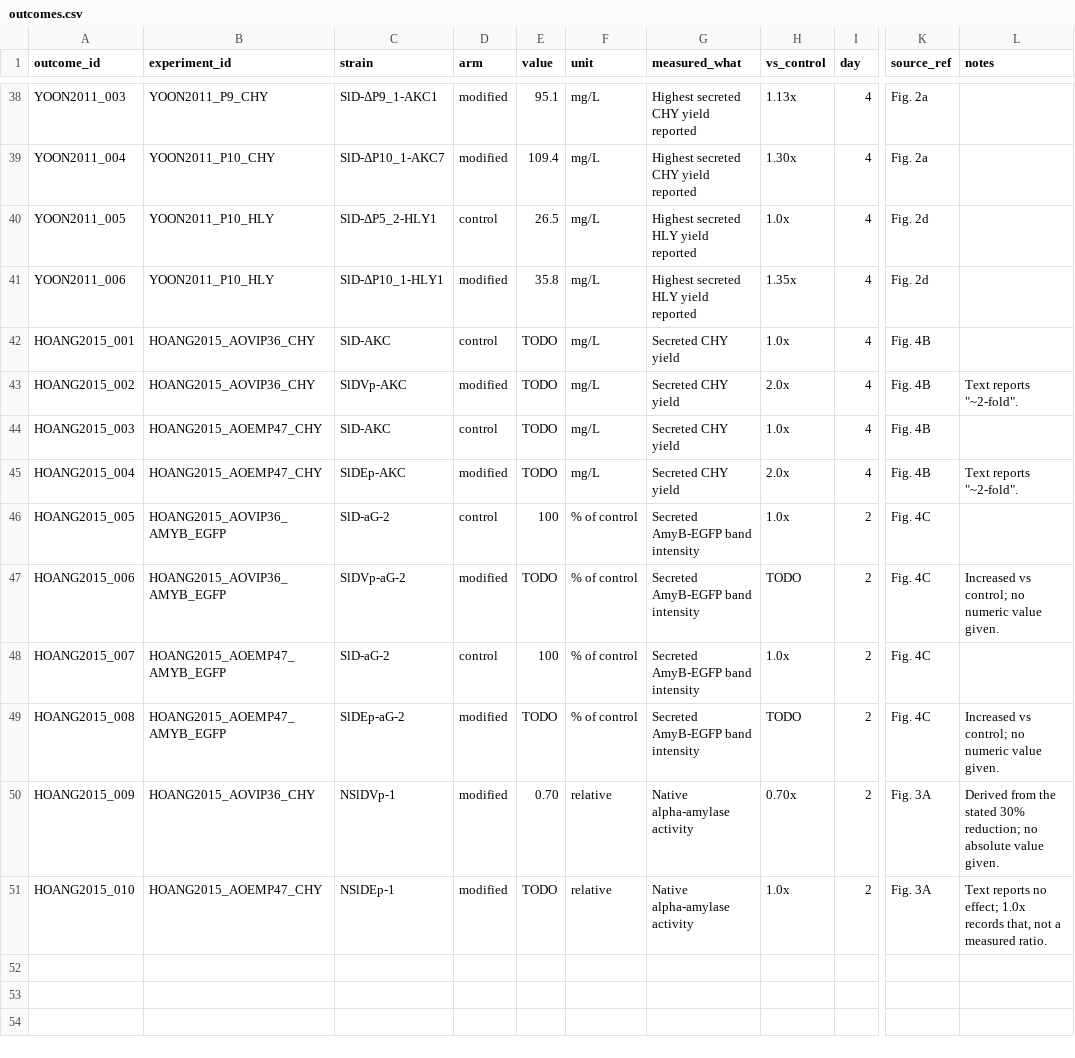
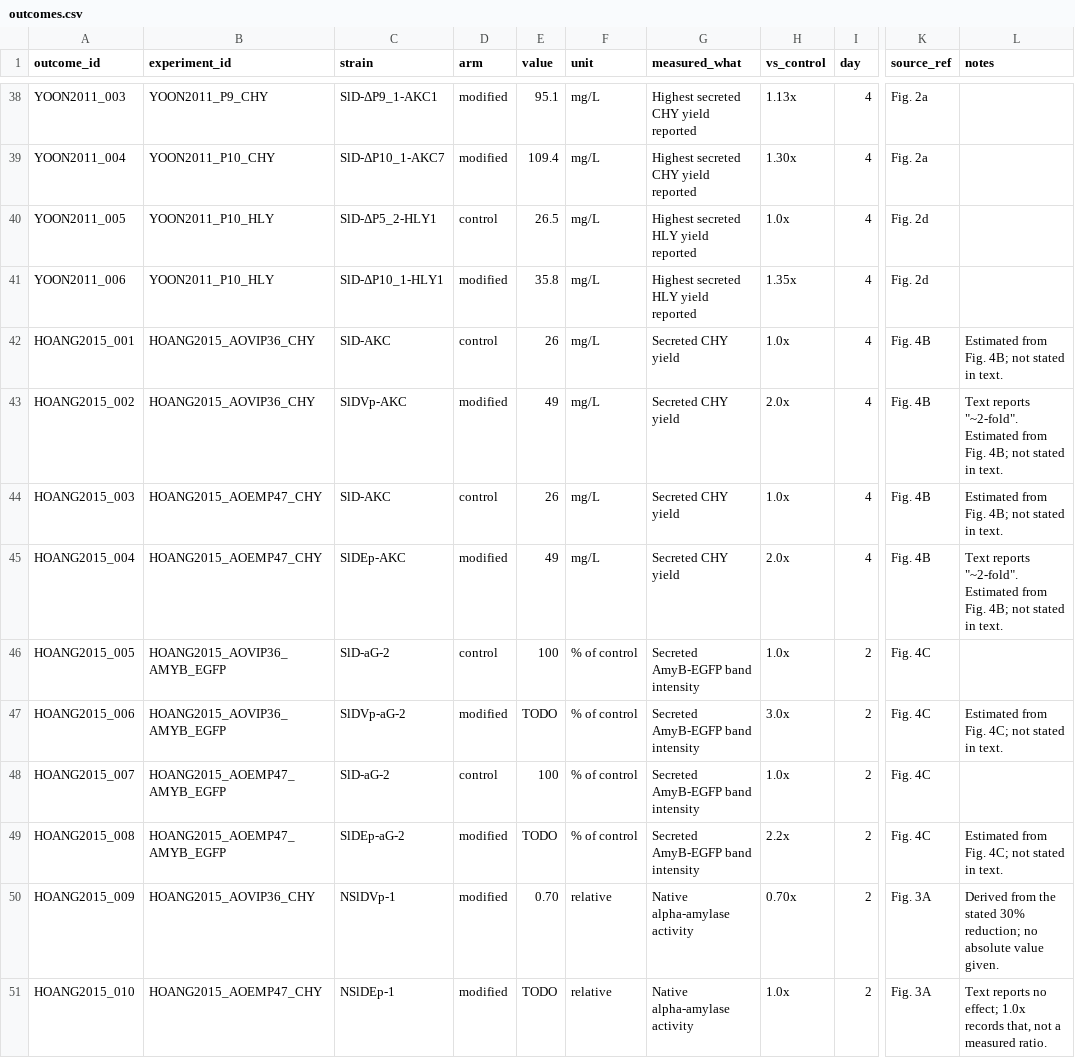
Before and after one commit to thedstrat/aoryzae-secretion-benchmark, a CSV file: data/outcomes.csv, drawn as a sheet; only a part is shown, gaps mark what is left out; the diff names each change by its address in the sheet, - before the commit and + after, or states it on an @@ line.

```diff
--- a/data/outcomes.csv
+++ b/data/outcomes.csv
-E42 (value): TODO
+E42 (value): 26
-L42 (notes): (empty)
+L42 (notes): Estimated from Fig. 4B; not stated in text.
-E43 (value): TODO
+E43 (value): 49
-L43 (notes): Text reports "~2-fold".
+L43 (notes): Text reports "~2-fold". Estimated from Fig. 4B; not stated in text.
-E44 (value): TODO
+E44 (value): 26
-L44 (notes): (empty)
+L44 (notes): Estimated from Fig. 4B; not stated in text.
-E45 (value): TODO
+E45 (value): 49
-L45 (notes): Text reports "~2-fold".
+L45 (notes): Text reports "~2-fold". Estimated from Fig. 4B; not stated in text.
-H47 (vs_control): TODO
+H47 (vs_control): 3.0x
-L47 (notes): Increased vs control; no numeric value given.
+L47 (notes): Estimated from Fig. 4C; not stated in text.
-H49 (vs_control): TODO
+H49 (vs_control): 2.2x
-L49 (notes): Increased vs control; no numeric value given.
+L49 (notes): Estimated from Fig. 4C; not stated in text.
```
